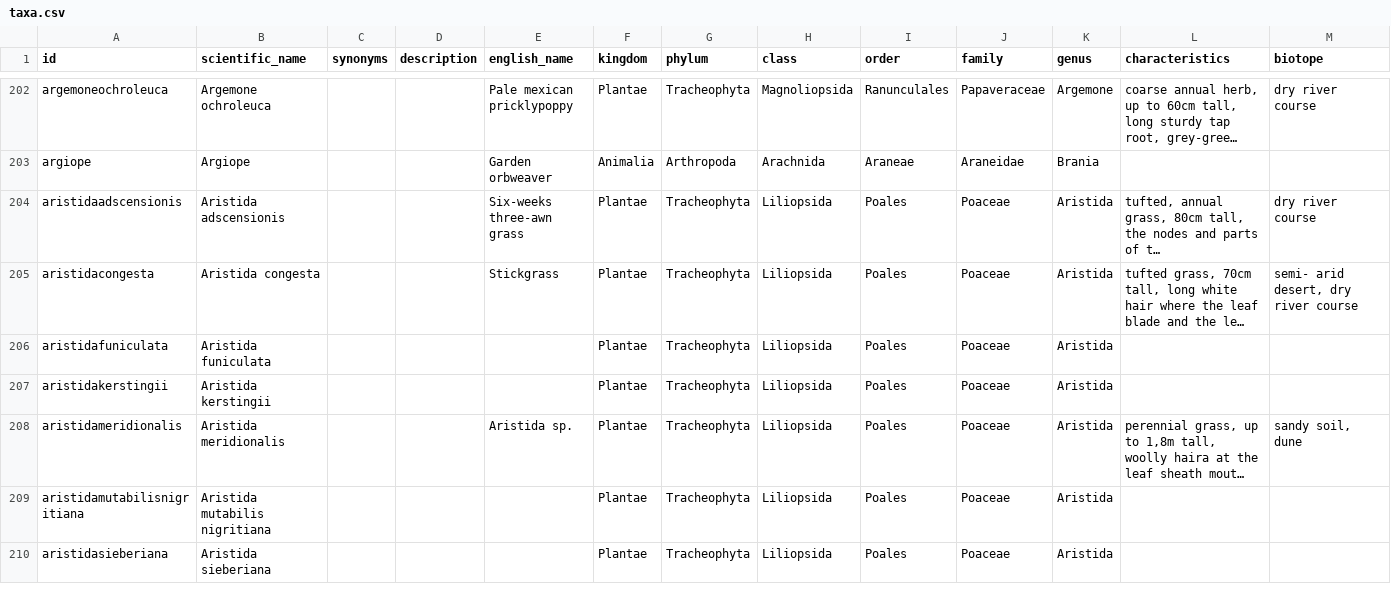
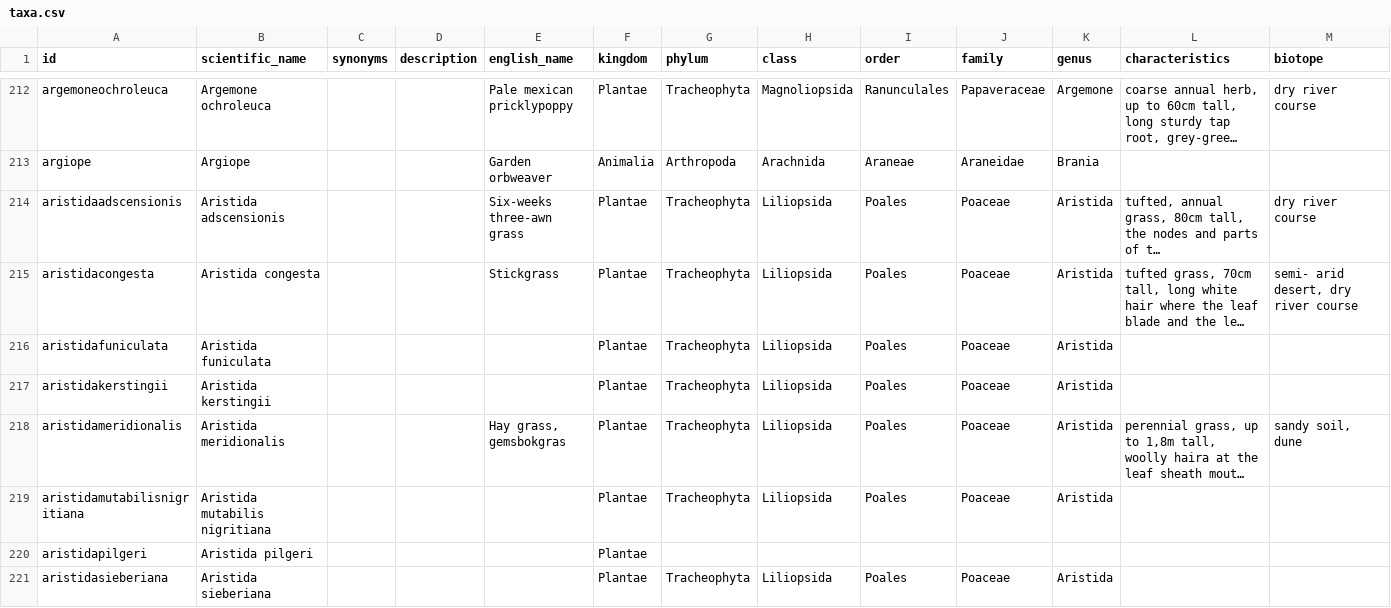
Before and after one commit to tsammalex/tsammalex, a CSV file: tsammalexdata/data/taxa.csv, drawn as a sheet; only a part is shown, gaps mark what is left out; long unchanged cells end in …; addresses are those after the commit; rows hold the shown columns only; the diff covers the shown part only; the diff names each change by its address in the sheet, - before the commit and + after, or states it on an @@ line.

Commit message:
gwj, nhr names edited; ktz names added; taxa added

```diff
--- a/tsammalexdata/data/taxa.csv
+++ b/tsammalexdata/data/taxa.csv
-E218 (english_name): Aristida sp.
+E218 (english_name): Hay grass, gemsbokgras
+row 220: aristidapilgeri | Aristida pilgeri |  |  |  | Plantae
```
Also changed, not shown: 20 added rows elsewhere in this file, 1 other file.
